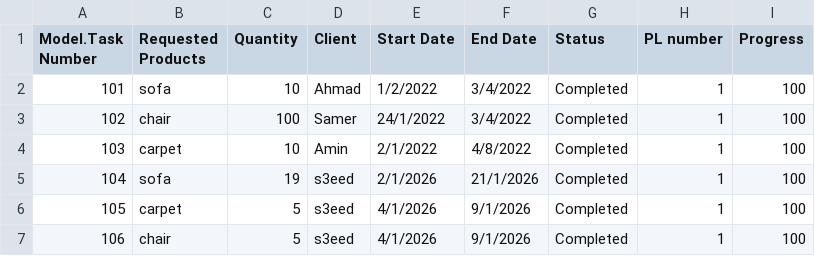
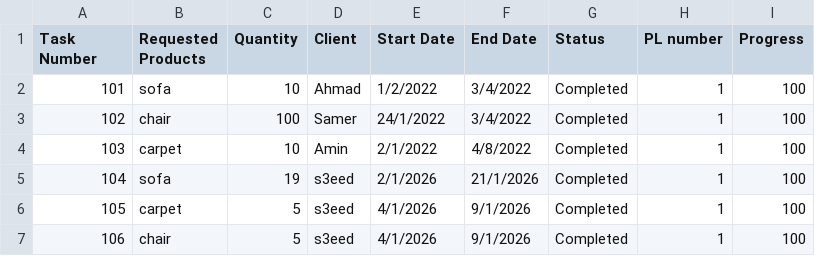
Before and after one commit to Hamzaaz25/FactoryManagment, a CSV file: Files/Tasks.csv, drawn as a sheet.

```diff
--- a/Files/Tasks.csv
+++ b/Files/Tasks.csv
@@ -1,2 +1,2 @@
-Model.Task Number , Requested Products , Quantity , Client , Start Date , End Date , Status ,PL number ,Progress
+Task Number , Requested Products , Quantity , Client , Start Date , End Date , Status ,PL number ,Progress
 101 , sofa , 10,Ahmad,1/2/2022,3/4/2022, Completed,1,100
```
Also changed, not shown: 18 other files.
